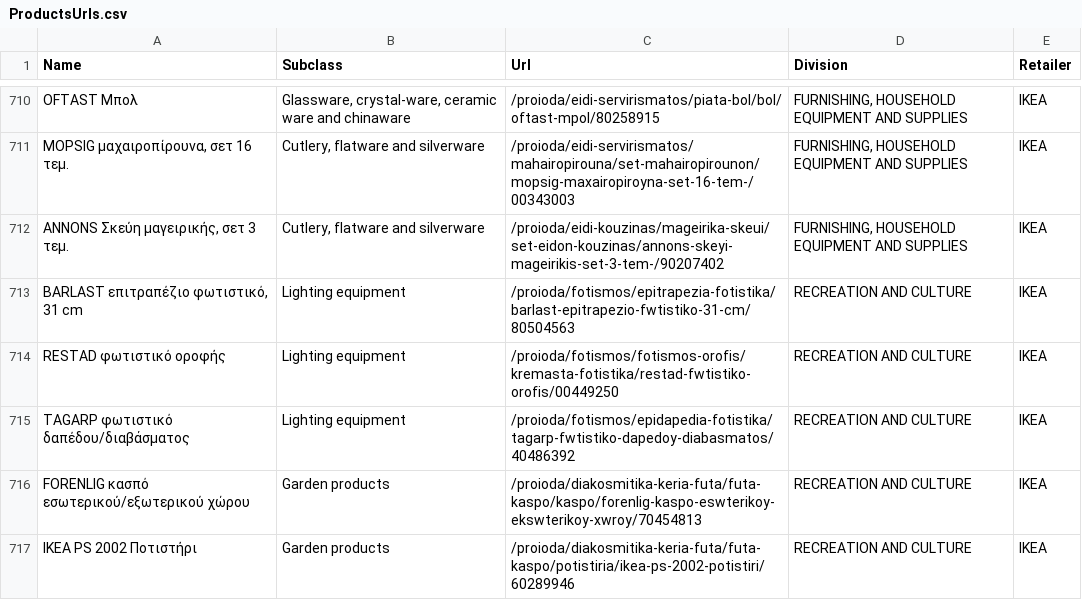
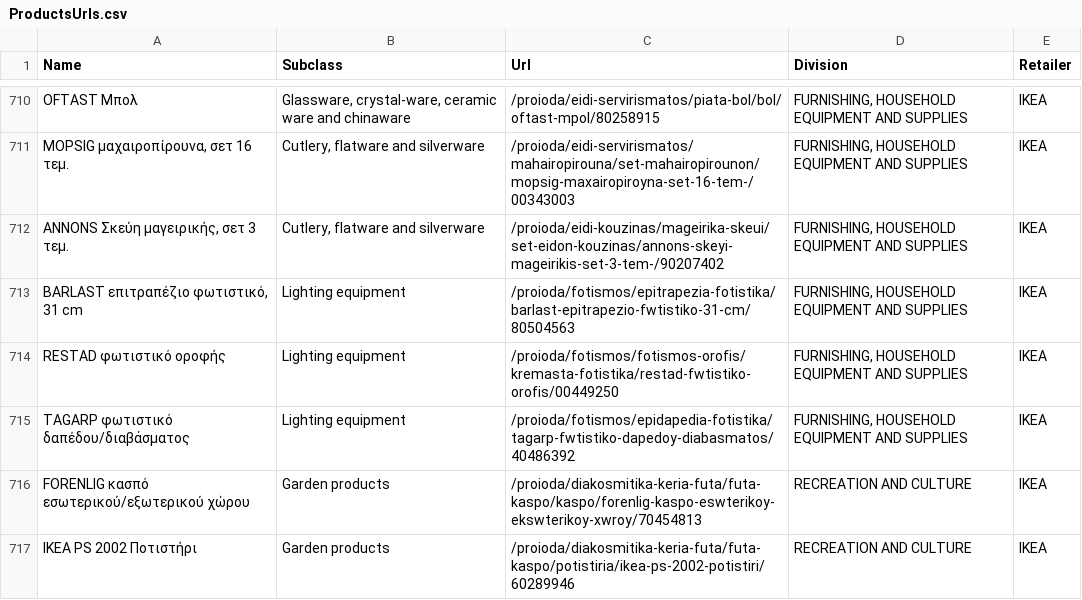
Before and after one commit to kvitalis/CyBPP, a CSV file: StoredScrapedData/ProductsUrls.csv, drawn as a sheet; only a part is shown, gaps mark what is left out; the diff covers the shown part only.

```diff
--- a/StoredScrapedData/ProductsUrls.csv
+++ b/StoredScrapedData/ProductsUrls.csv
@@ -718,5 +718,5 @@ OFTAST Μπολ,"Glassware, crystal-ware, ceramic ware and chinaware",/proioda/e
 "ANNONS Σκεύη μαγειρικής, σετ 3 τεμ.","Cutlery, flatware and silverware",/proioda/eidi-kouzinas/mageirika-skeui/set-eidon-kouzinas/annons-skeyi-mageirikis-set-3-tem-/90207402,"FURNISHING, HOUSEHOLD EQUIPMENT AND SUPPLIES ",IKEA
-"BARLAST επιτραπέζιο φωτιστικό, 31 cm",Lighting equipment,/proioda/fotismos/epitrapezia-fotistika/barlast-epitrapezio-fwtistiko-31-cm/80504563,RECREATION AND CULTURE,IKEA
-RESTAD φωτιστικό οροφής,Lighting equipment,/proioda/fotismos/fotismos-orofis/kremasta-fotistika/restad-fwtistiko-orofis/00449250,RECREATION AND CULTURE,IKEA
-TAGARP φωτιστικό δαπέδου/διαβάσματος,Lighting equipment,/proioda/fotismos/epidapedia-fotistika/tagarp-fwtistiko-dapedoy-diabasmatos/40486392,RECREATION AND CULTURE,IKEA
+"BARLAST επιτραπέζιο φωτιστικό, 31 cm",Lighting equipment,/proioda/fotismos/epitrapezia-fotistika/barlast-epitrapezio-fwtistiko-31-cm/80504563,"FURNISHING, HOUSEHOLD EQUIPMENT AND SUPPLIES ",IKEA
+RESTAD φωτιστικό οροφής,Lighting equipment,/proioda/fotismos/fotismos-orofis/kremasta-fotistika/restad-fwtistiko-orofis/00449250,"FURNISHING, HOUSEHOLD EQUIPMENT AND SUPPLIES ",IKEA
+TAGARP φωτιστικό δαπέδου/διαβάσματος,Lighting equipment,/proioda/fotismos/epidapedia-fotistika/tagarp-fwtistiko-dapedoy-diabasmatos/40486392,"FURNISHING, HOUSEHOLD EQUIPMENT AND SUPPLIES ",IKEA
 FORENLIG κασπό εσωτερικού/εξωτερικού χώρου,Garden products,/proioda/diakosmitika-keria-futa/futa-kaspo/kaspo/forenlig-kaspo-eswterikoy-ekswterikoy-xwroy/70454813,RECREATION AND CULTURE,IKEA
```
Also changed, not shown: 23 edited cells elsewhere in this file.
